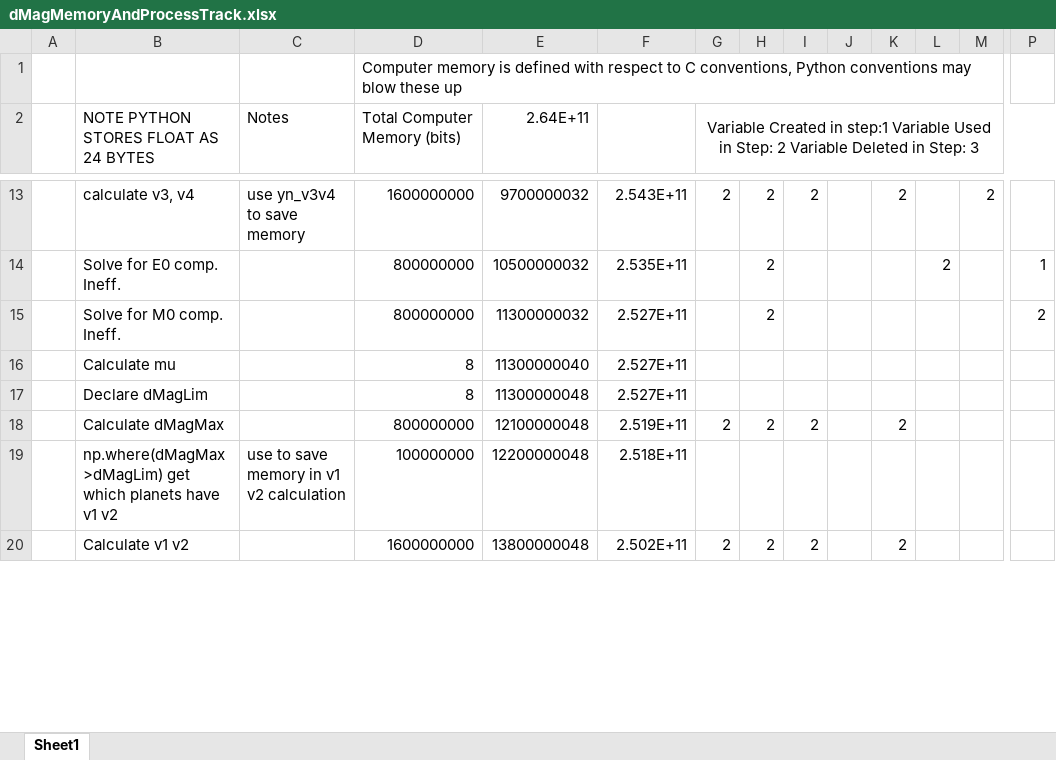
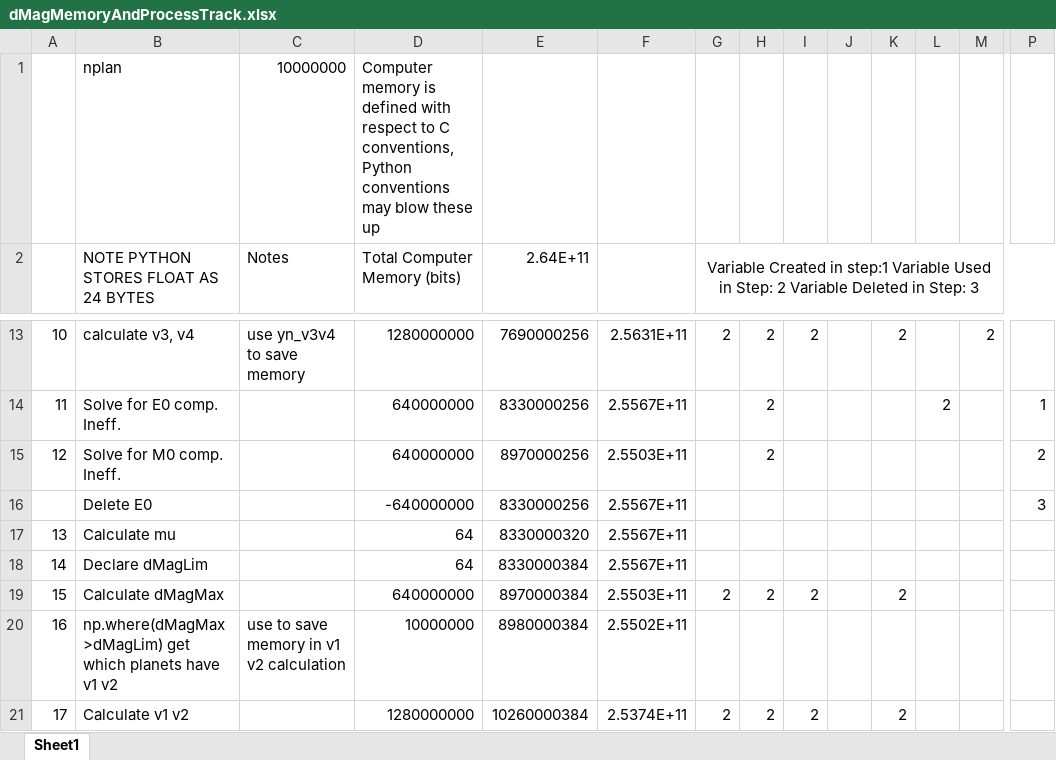
Before and after one commit to deanthedream/PrototypePlottingUtilsEXOSIMS, an Excel workbook: dMagMemoryAndProcessTrack.xlsx, sheet Sheet1, drawn as a sheet; only a part is shown, gaps mark what is left out; values as stored, in another font and other column widths than the file's, no borders; removed rows and columns are numbered as before the commit, all else as after; rows hold the shown columns only; the diff covers the shown part only; the diff names each change by its address in the sheet, - before the commit and + after, or states it on an @@ line.

```diff
--- a/dMagMemoryAndProcessTrack.xlsx (sheet Sheet1)
+++ b/dMagMemoryAndProcessTrack.xlsx (sheet Sheet1)
-row 1:  |  |  | Computer memory is defined with respect to C conventions, Python conventions may blow these up
+row 1:  | nplan | 10000000 | Computer memory is defined with respect to C conventions, Python conventions may blow these up
-A13: (empty)
+A13: 10
-D13 (Total Computer Memory (bits)): 1600000000
+D13 (Total Computer Memory (bits)): 1280000000
-E13 (2.64E+11): 9700000032
+E13 (2.64E+11): 7690000256
-F13: 2.543E+11
+F13: 2.5631E+11
-A14: (empty)
+A14: 11
-D14:D15 (Total Computer Memory (bits)): 800000000
+D14:D15 (Total Computer Memory (bits)): 640000000
-E14 (2.64E+11): 10500000032
+E14 (2.64E+11): 8330000256
-F14: 2.535E+11
+F14: 2.5567E+11
-A15: (empty)
+A15: 12
-E15 (2.64E+11): 11300000032
+E15 (2.64E+11): 8970000256
-F15: 2.527E+11
+F15: 2.5503E+11
+row 16:  | Delete E0 |  | -640000000 | 8330000256 | 2.5567E+11 |  |  |  |  |  |  |  | 3
-A17: (empty)
+A17: 13
-D17:D18 (Total Computer Memory (bits)): 8
+D17:D18 (Total Computer Memory (bits)): 64
-E17 (2.64E+11): 11300000040
+E17 (2.64E+11): 8330000320
-F17:F18: 2.527E+11
+F17:F18: 2.5567E+11
-A18: (empty)
+A18: 14
-E18 (2.64E+11): 11300000048
+E18 (2.64E+11): 8330000384
-A19: (empty)
+A19: 15
-D19 (Total Computer Memory (bits)): 800000000
+D19 (Total Computer Memory (bits)): 640000000
-E19 (2.64E+11): 12100000048
+E19 (2.64E+11): 8970000384
-F19: 2.519E+11
+F19: 2.5503E+11
-A20: (empty)
+A20: 16
-D20 (Total Computer Memory (bits)): 100000000
+D20 (Total Computer Memory (bits)): 10000000
-E20 (2.64E+11): 12200000048
+E20 (2.64E+11): 8980000384
-F20: 2.518E+11
+F20: 2.5502E+11
-A21: (empty)
+A21: 17
-D21 (Total Computer Memory (bits)): 1600000000
+D21 (Total Computer Memory (bits)): 1280000000
-E21 (2.64E+11): 13800000048
+E21 (2.64E+11): 10260000384
-F21: 2.502E+11
+F21: 2.5374E+11
```
Also changed, not shown: 20 added rows, 12 removed rows and 95 edited cells elsewhere in this sheet.
